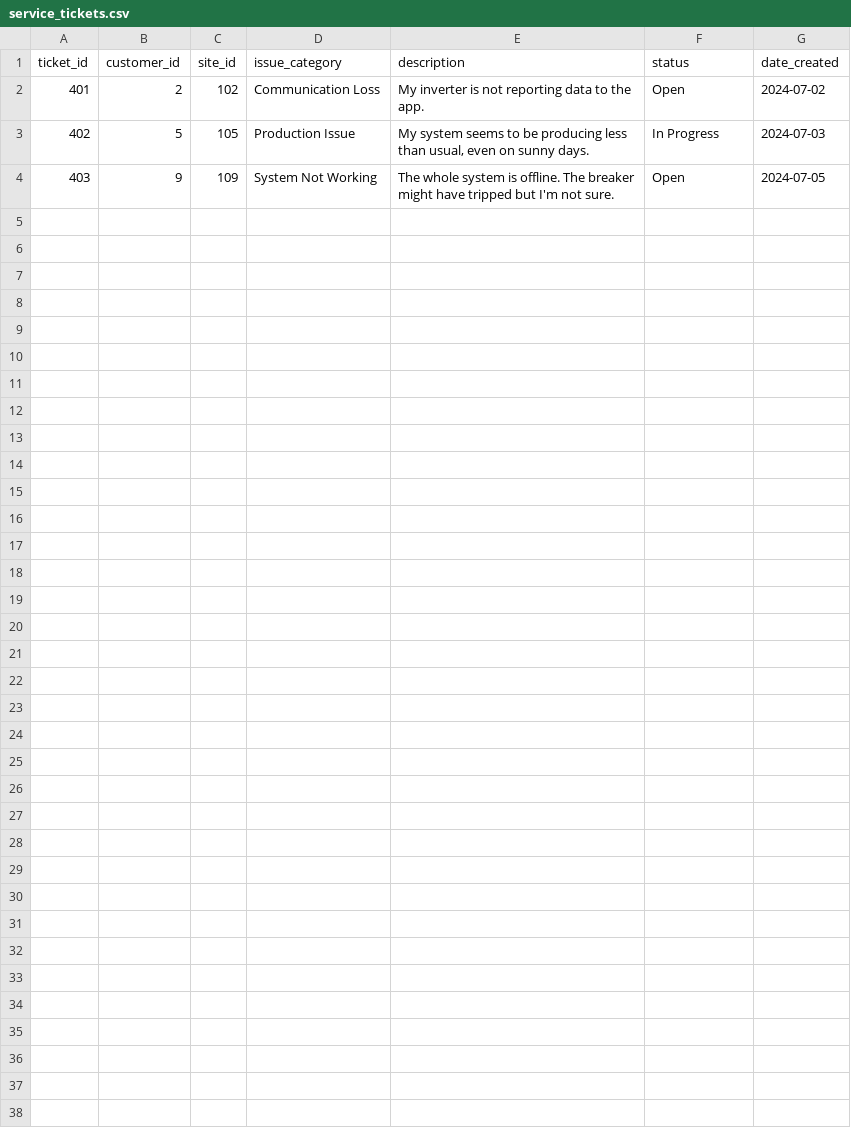
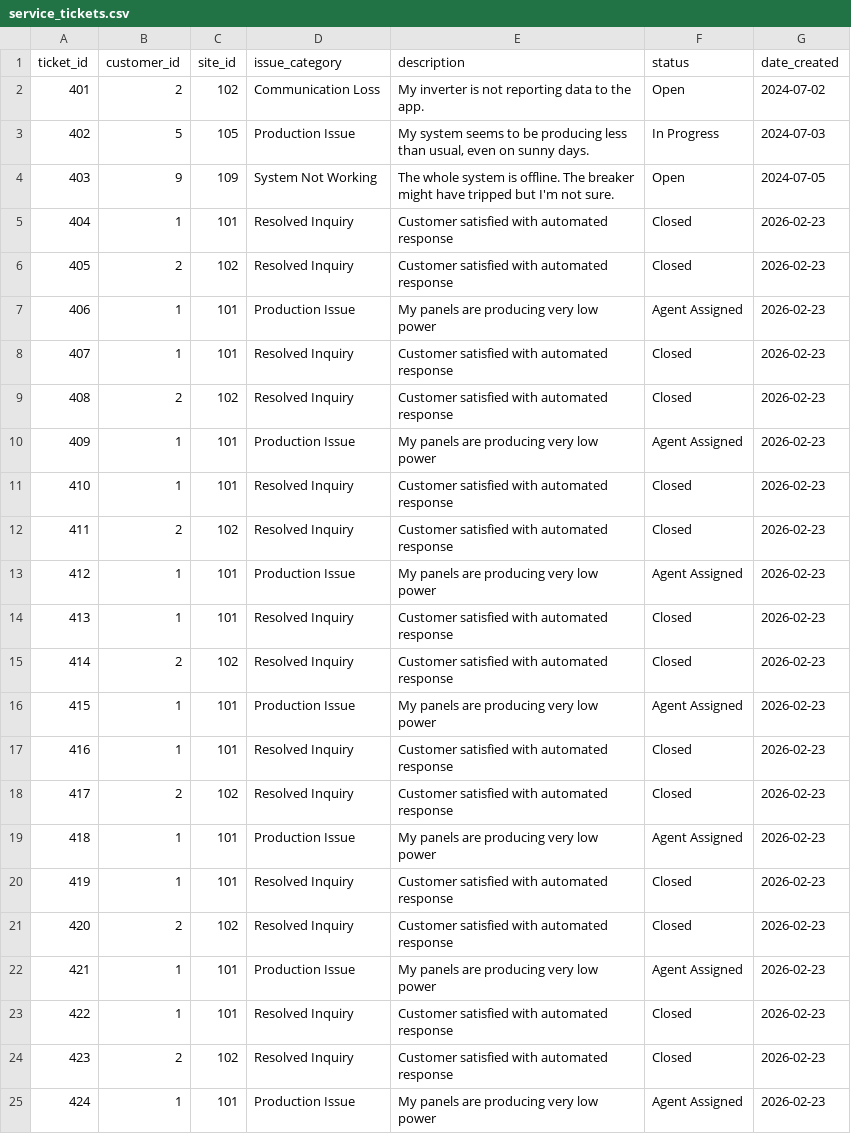
Before and after one commit to Devika-Sajeesh/SunBun, a CSV file: data/service_tickets.csv, drawn as a sheet; the diff names each change by its address in the sheet, - before the commit and + after, or states it on an @@ line.

```diff
--- a/data/service_tickets.csv
+++ b/data/service_tickets.csv
+row 5: 404 | 1 | 101 | Resolved Inquiry | Customer satisfied with automated response | Closed | 2026-02-23
+row 6: 405 | 2 | 102 | Resolved Inquiry | Customer satisfied with automated response | Closed | 2026-02-23
+row 7: 406 | 1 | 101 | Production Issue | My panels are producing very low power | Agent Assigned | 2026-02-23
+row 8: 407 | 1 | 101 | Resolved Inquiry | Customer satisfied with automated response | Closed | 2026-02-23
+row 9: 408 | 2 | 102 | Resolved Inquiry | Customer satisfied with automated response | Closed | 2026-02-23
+row 10: 409 | 1 | 101 | Production Issue | My panels are producing very low power | Agent Assigned | 2026-02-23
+row 11: 410 | 1 | 101 | Resolved Inquiry | Customer satisfied with automated response | Closed | 2026-02-23
+row 12: 411 | 2 | 102 | Resolved Inquiry | Customer satisfied with automated response | Closed | 2026-02-23
+row 13: 412 | 1 | 101 | Production Issue | My panels are producing very low power | Agent Assigned | 2026-02-23
+row 14: 413 | 1 | 101 | Resolved Inquiry | Customer satisfied with automated response | Closed | 2026-02-23
+row 15: 414 | 2 | 102 | Resolved Inquiry | Customer satisfied with automated response | Closed | 2026-02-23
+row 16: 415 | 1 | 101 | Production Issue | My panels are producing very low power | Agent Assigned | 2026-02-23
+row 17: 416 | 1 | 101 | Resolved Inquiry | Customer satisfied with automated response | Closed | 2026-02-23
+row 18: 417 | 2 | 102 | Resolved Inquiry | Customer satisfied with automated response | Closed | 2026-02-23
+row 19: 418 | 1 | 101 | Production Issue | My panels are producing very low power | Agent Assigned | 2026-02-23
+row 20: 419 | 1 | 101 | Resolved Inquiry | Customer satisfied with automated response | Closed | 2026-02-23
+row 21: 420 | 2 | 102 | Resolved Inquiry | Customer satisfied with automated response | Closed | 2026-02-23
+row 22: 421 | 1 | 101 | Production Issue | My panels are producing very low power | Agent Assigned | 2026-02-23
+row 23: 422 | 1 | 101 | Resolved Inquiry | Customer satisfied with automated response | Closed | 2026-02-23
+row 24: 423 | 2 | 102 | Resolved Inquiry | Customer satisfied with automated response | Closed | 2026-02-23
+row 25: 424 | 1 | 101 | Production Issue | My panels are producing very low power | Agent Assigned | 2026-02-23
```
Also changed, not shown: data/crm_opportunities.csv, data/sms_otp.csv, 12 other files.
